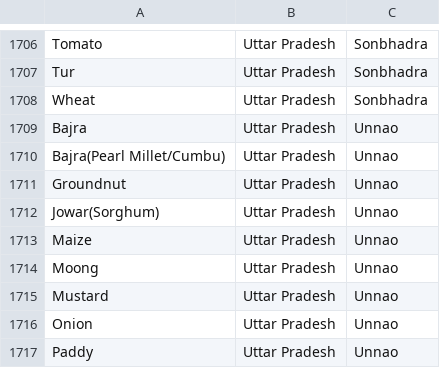
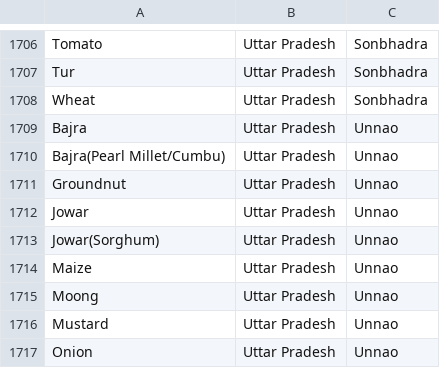
Before and after one commit to amalpanwar/KissanAi, a CSV file: data/processed/agmarknet_catalog.csv, drawn as a sheet; only a part is shown, gaps mark what is left out; the shorter side is filled out with more unchanged rows; the diff names each change by its address in the sheet, - before the commit and + after, or states it on an @@ line.

```diff
--- a/data/processed/agmarknet_catalog.csv
+++ b/data/processed/agmarknet_catalog.csv
+row 1712: Jowar | Uttar Pradesh | Unnao
```
Also changed, not shown: 3 other files.
